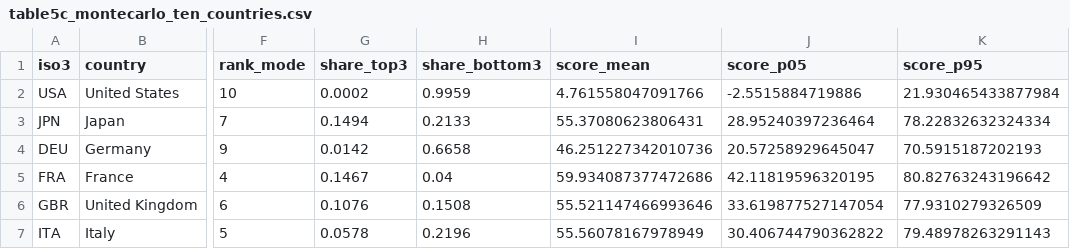
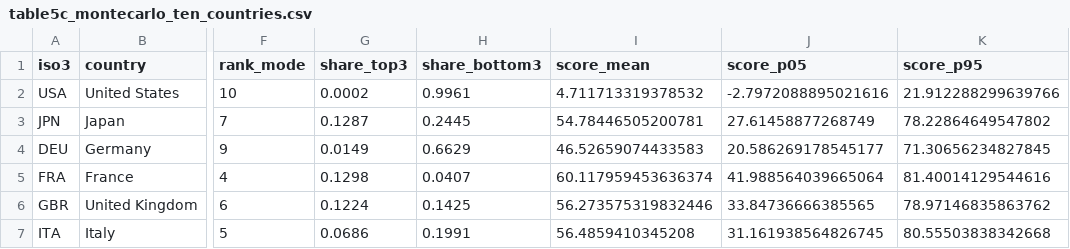
Before and after one commit to YoshiSaitoDrPH/pharma-freerider-index, a CSV file: tables/table5c_montecarlo_ten_countries.csv, drawn as a sheet; only a part is shown, gaps mark what is left out; the diff covers the shown part only; the diff names each change by its address in the sheet, - before the commit and + after, or states it on an @@ line.

```diff
--- a/tables/table5c_montecarlo_ten_countries.csv
+++ b/tables/table5c_montecarlo_ten_countries.csv
-H2 (share_bottom3): 0.9959
+H2 (share_bottom3): 0.9961
-I2 (score_mean): 4.761558047091766
+I2 (score_mean): 4.711713319378532
-J2 (score_p05): -2.5515884719886
+J2 (score_p05): -2.7972088895021616
-K2 (score_p95): 21.930465433877984
+K2 (score_p95): 21.912288299639766
-G3 (share_top3): 0.1494
+G3 (share_top3): 0.1287
-H3 (share_bottom3): 0.2133
+H3 (share_bottom3): 0.2445
-I3 (score_mean): 55.37080623806431
+I3 (score_mean): 54.78446505200781
-J3 (score_p05): 28.95240397236464
+J3 (score_p05): 27.61458877268749
-K3 (score_p95): 78.22832632324334
+K3 (score_p95): 78.22864649547802
-G4 (share_top3): 0.0142
+G4 (share_top3): 0.0149
-H4 (share_bottom3): 0.6658
+H4 (share_bottom3): 0.6629
-I4 (score_mean): 46.251227342010736
+I4 (score_mean): 46.52659074433583
-J4 (score_p05): 20.57258929645047
+J4 (score_p05): 20.586269178545177
-K4 (score_p95): 70.5915187202193
+K4 (score_p95): 71.30656234827845
-G5 (share_top3): 0.1467
+G5 (share_top3): 0.1298
-H5 (share_bottom3): 0.04
+H5 (share_bottom3): 0.0407
-I5 (score_mean): 59.934087377472686
+I5 (score_mean): 60.117959453636374
-J5 (score_p05): 42.11819596320195
+J5 (score_p05): 41.988564039665064
-K5 (score_p95): 80.82763243196642
+K5 (score_p95): 81.40014129544616
-G6 (share_top3): 0.1076
+G6 (share_top3): 0.1224
-H6 (share_bottom3): 0.1508
+H6 (share_bottom3): 0.1425
-I6 (score_mean): 55.521147466993646
+I6 (score_mean): 56.273575319832446
-J6 (score_p05): 33.619877527147054
+J6 (score_p05): 33.84736666385565
-K6 (score_p95): 77.9310279326509
+K6 (score_p95): 78.97146835863762
-G7 (share_top3): 0.0578
+G7 (share_top3): 0.0686
-H7 (share_bottom3): 0.2196
+H7 (share_bottom3): 0.1991
-I7 (score_mean): 55.56078167978949
+I7 (score_mean): 56.4859410345208
-J7 (score_p05): 30.406744790362822
+J7 (score_p05): 31.161938564826745
-K7 (score_p95): 79.48978263291143
+K7 (score_p95): 80.55503838342668
```
Also changed, not shown: 20 edited cells elsewhere in this file, tables/table3_rank_by_specification.csv, tables/table3b_score_by_specification.csv, 26 other files.
